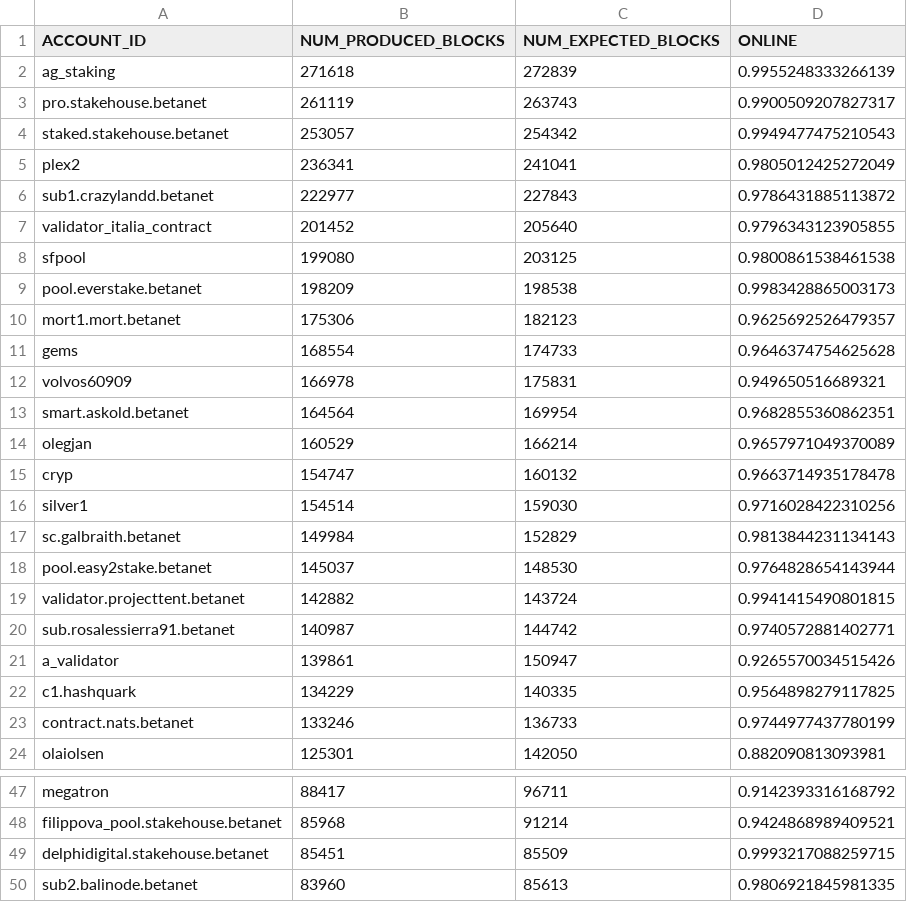
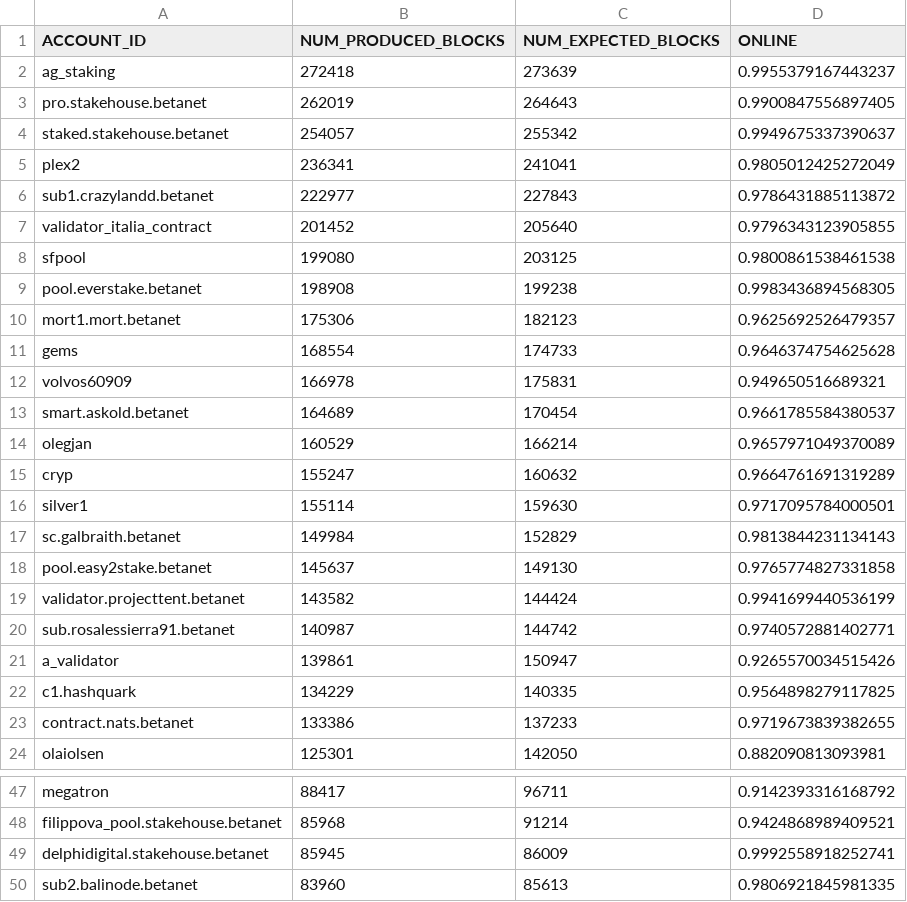
Before and after one commit to frol/near-validators-scoreboard, a CSV file: validators_scoreboard.csv, drawn as a sheet; only a part is shown, gaps mark what is left out; the diff covers the shown part only.

```diff
--- a/validators_scoreboard.csv
+++ b/validators_scoreboard.csv
@@ -1,5 +1,5 @@
 ACCOUNT_ID,NUM_PRODUCED_BLOCKS,NUM_EXPECTED_BLOCKS,ONLINE
-"ag_staking",271618,272839,0.9955248333266139
-"pro.stakehouse.betanet",261119,263743,0.9900509207827317
-"staked.stakehouse.betanet",253057,254342,0.9949477475210543
+"ag_staking",272418,273639,0.9955379167443237
+"pro.stakehouse.betanet",262019,264643,0.9900847556897405
+"staked.stakehouse.betanet",254057,255342,0.9949675337390637
 "plex2",236341,241041,0.9805012425272049
@@ -8,3 +8,3 @@ ACCOUNT_ID,NUM_PRODUCED_BLOCKS,NUM_EXPECTED_BLOCKS,ONLINE
 "sfpool",199080,203125,0.9800861538461538
-"pool.everstake.betanet",198209,198538,0.9983428865003173
+"pool.everstake.betanet",198908,199238,0.9983436894568305
 "mort1.mort.betanet",175306,182123,0.9625692526479357
@@ -12,9 +12,9 @@ ACCOUNT_ID,NUM_PRODUCED_BLOCKS,NUM_EXPECTED_BLOCKS,ONLINE
 "volvos60909",166978,175831,0.949650516689321
-"smart.askold.betanet",164564,169954,0.9682855360862351
+"smart.askold.betanet",164689,170454,0.9661785584380537
 "olegjan",160529,166214,0.9657971049370089
-"cryp",154747,160132,0.9663714935178478
-"silver1",154514,159030,0.9716028422310256
+"cryp",155247,160632,0.9664761691319289
+"silver1",155114,159630,0.9717095784000501
 "sc.galbraith.betanet",149984,152829,0.9813844231134143
-"pool.easy2stake.betanet",145037,148530,0.9764828654143944
-"validator.projecttent.betanet",142882,143724,0.9941415490801815
+"pool.easy2stake.betanet",145637,149130,0.9765774827331858
+"validator.projecttent.betanet",143582,144424,0.9941699440536199
 "sub.rosalessierra91.betanet",140987,144742,0.9740572881402771
@@ -22,3 +22,3 @@ ACCOUNT_ID,NUM_PRODUCED_BLOCKS,NUM_EXPECTED_BLOCKS,ONLINE
 "c1.hashquark",134229,140335,0.9564898279117825
-"contract.nats.betanet",133246,136733,0.9744977437780199
+"contract.nats.betanet",133386,137233,0.9719673839382655
 "olaiolsen",125301,142050,0.882090813093981
@@ -48,3 +48,3 @@ ACCOUNT_ID,NUM_PRODUCED_BLOCKS,NUM_EXPECTED_BLOCKS,ONLINE
 "filippova_pool.stakehouse.betanet",85968,91214,0.9424868989409521
-"delphidigital.stakehouse.betanet",85451,85509,0.9993217088259715
+"delphidigital.stakehouse.betanet",85945,86009,0.9992558918252741
 "sub2.balinode.betanet",83960,85613,0.9806921845981335
```
Also changed, not shown: 22 edited cells elsewhere in this file, 2 other files.
